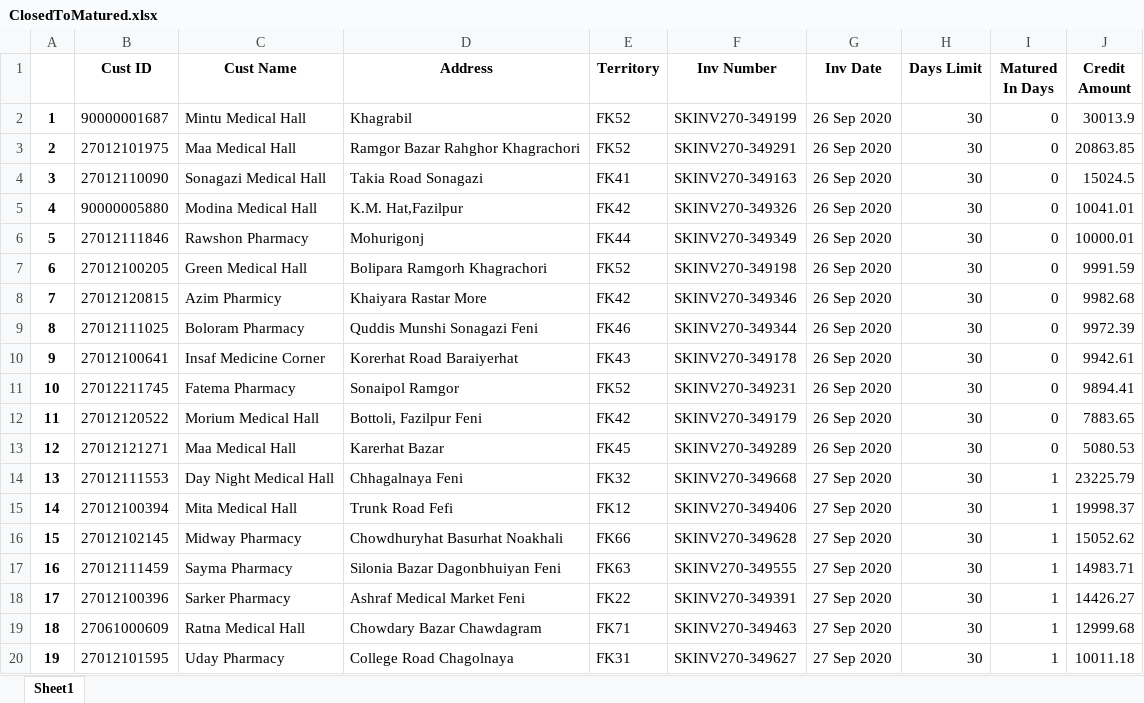
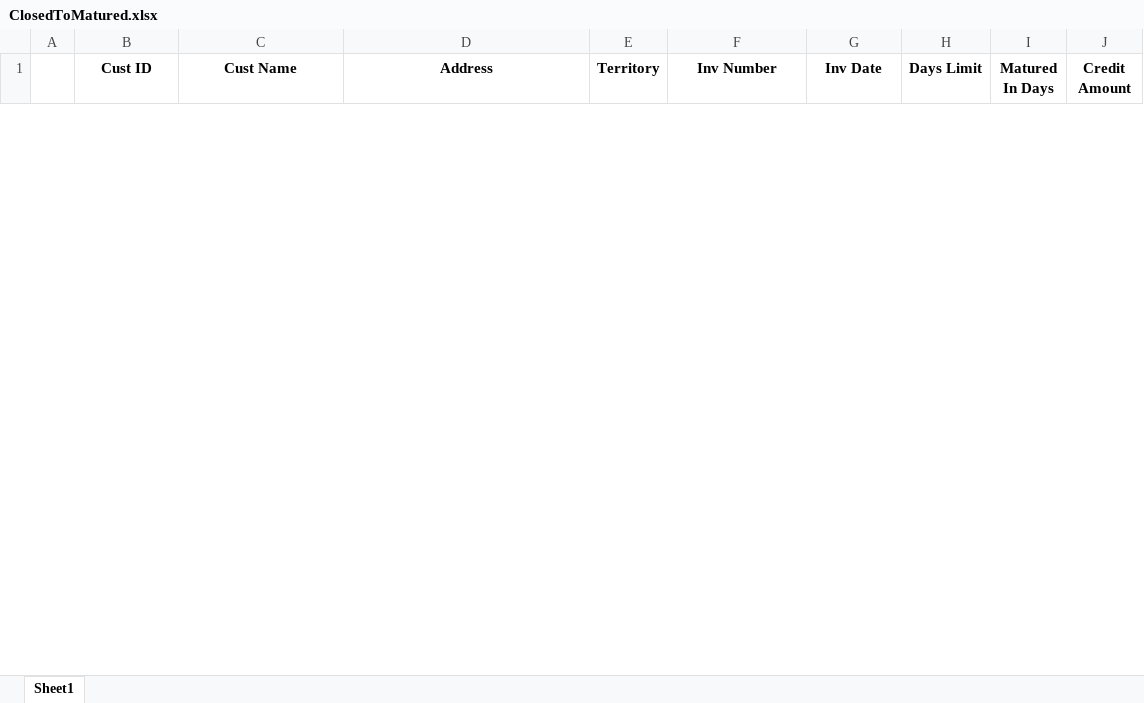
Before and after one commit to RoyelBee/31BranchOutstanding, an Excel workbook: Data/ClosedToMatured.xlsx, sheet Sheet1, drawn as a sheet; only a part is shown; values as stored, in another font and other column widths than the file's, no borders; removed rows and columns are numbered as before the commit, all else as after; the diff covers the shown part only; the diff names each change by its address in the sheet, - before the commit and + after, or states it on an @@ line.

```diff
--- a/Data/ClosedToMatured.xlsx (sheet Sheet1)
+++ b/Data/ClosedToMatured.xlsx (sheet Sheet1)
-row 2: 1 | 90000001687 | Mintu Medical Hall | Khagrabil | FK52 | SKINV270-349199 | 26 Sep 2020 | 30 | 0 | 30013.9
-row 3: 2 | 27012101975 | Maa Medical Hall | Ramgor Bazar Rahghor Khagrachori | FK52 | SKINV270-349291 | 26 Sep 2020 | 30 | 0 | 20863.85
-row 4: 3 | 27012110090 | Sonagazi Medical Hall | Takia Road Sonagazi | FK41 | SKINV270-349163 | 26 Sep 2020 | 30 | 0 | 15024.5
-row 5: 4 | 90000005880 | Modina Medical Hall | K.M. Hat,Fazilpur | FK42 | SKINV270-349326 | 26 Sep 2020 | 30 | 0 | 10041.01
-row 6: 5 | 27012111846 | Rawshon Pharmacy | Mohurigonj | FK44 | SKINV270-349349 | 26 Sep 2020 | 30 | 0 | 10000.01
-row 7: 6 | 27012100205 | Green Medical Hall | Bolipara Ramgorh Khagrachori | FK52 | SKINV270-349198 | 26 Sep 2020 | 30 | 0 | 9991.59
-row 8: 7 | 27012120815 | Azim Pharmicy | Khaiyara Rastar More | FK42 | SKINV270-349346 | 26 Sep 2020 | 30 | 0 | 9982.68
-row 9: 8 | 27012111025 | Boloram Pharmacy | Quddis Munshi Sonagazi Feni | FK46 | SKINV270-349344 | 26 Sep 2020 | 30 | 0 | 9972.39
-row 10: 9 | 27012100641 | Insaf Medicine Corner | Korerhat Road Baraiyerhat | FK43 | SKINV270-349178 | 26 Sep 2020 | 30 | 0 | 9942.61
-row 11: 10 | 27012211745 | Fatema Pharmacy | Sonaipol Ramgor | FK52 | SKINV270-349231 | 26 Sep 2020 | 30 | 0 | 9894.41
-row 12: 11 | 27012120522 | Morium Medical Hall | Bottoli, Fazilpur Feni | FK42 | SKINV270-349179 | 26 Sep 2020 | 30 | 0 | 7883.65
-row 13: 12 | 27012121271 | Maa Medical Hall | Karerhat Bazar | FK45 | SKINV270-349289 | 26 Sep 2020 | 30 | 0 | 5080.53
-row 14: 13 | 27012111553 | Day Night Medical Hall | Chhagalnaya Feni | FK32 | SKINV270-349668 | 27 Sep 2020 | 30 | 1 | 23225.79
-row 15: 14 | 27012100394 | Mita Medical Hall | Trunk Road Fefi | FK12 | SKINV270-349406 | 27 Sep 2020 | 30 | 1 | 19998.37
-row 16: 15 | 27012102145 | Midway Pharmacy | Chowdhuryhat Basurhat Noakhali | FK66 | SKINV270-349628 | 27 Sep 2020 | 30 | 1 | 15052.62
-row 17: 16 | 27012111459 | Sayma Pharmacy | Silonia Bazar Dagonbhuiyan Feni | FK63 | SKINV270-349555 | 27 Sep 2020 | 30 | 1 | 14983.71
-row 18: 17 | 27012100396 | Sarker Pharmacy | Ashraf Medical Market Feni | FK22 | SKINV270-349391 | 27 Sep 2020 | 30 | 1 | 14426.27
-row 19: 18 | 27061000609 | Ratna Medical Hall | Chowdary Bazar Chawdagram | FK71 | SKINV270-349463 | 27 Sep 2020 | 30 | 1 | 12999.68
-row 20: 19 | 27012101595 | Uday Pharmacy | College Road Chagolnaya | FK31 | SKINV270-349627 | 27 Sep 2020 | 30 | 1 | 10011.18
```
Also changed, not shown: 22 added rows and 122 removed rows elsewhere in this sheet, Data/AgingMatured.xlsx, Data/AgingMaturedTable.xlsx, 30 other files.
